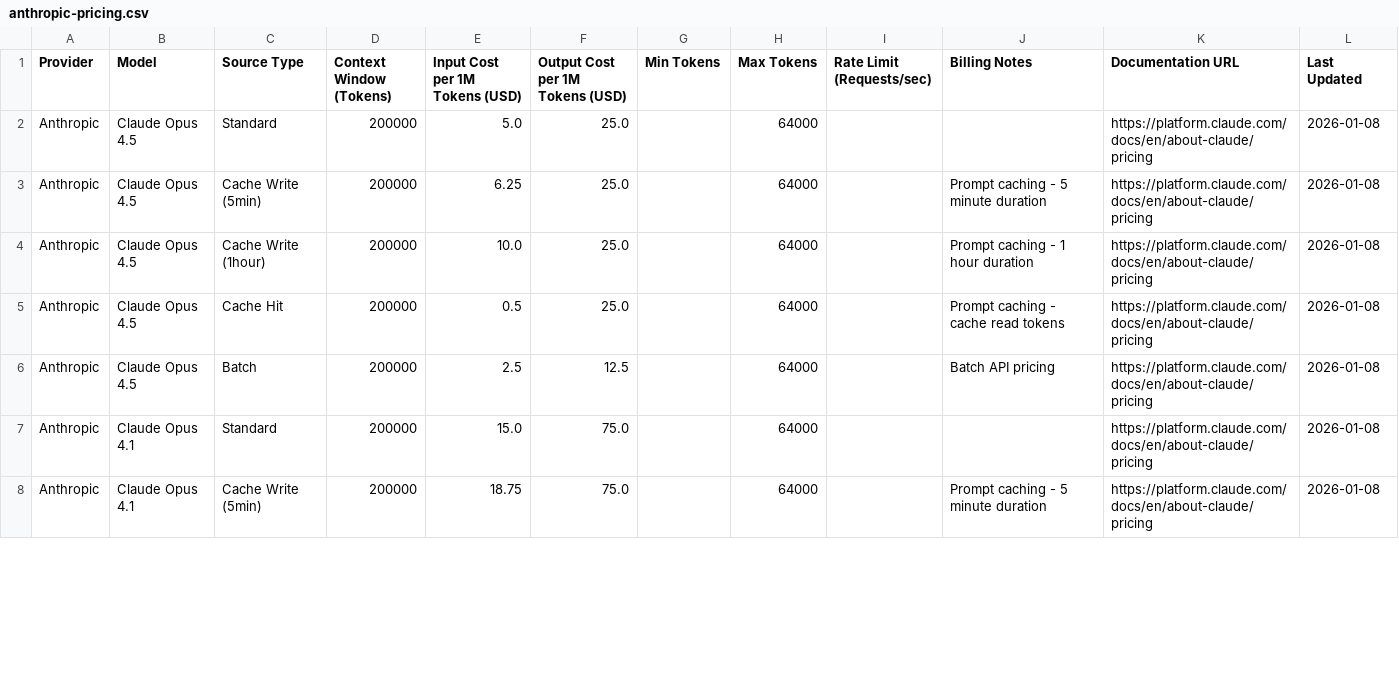
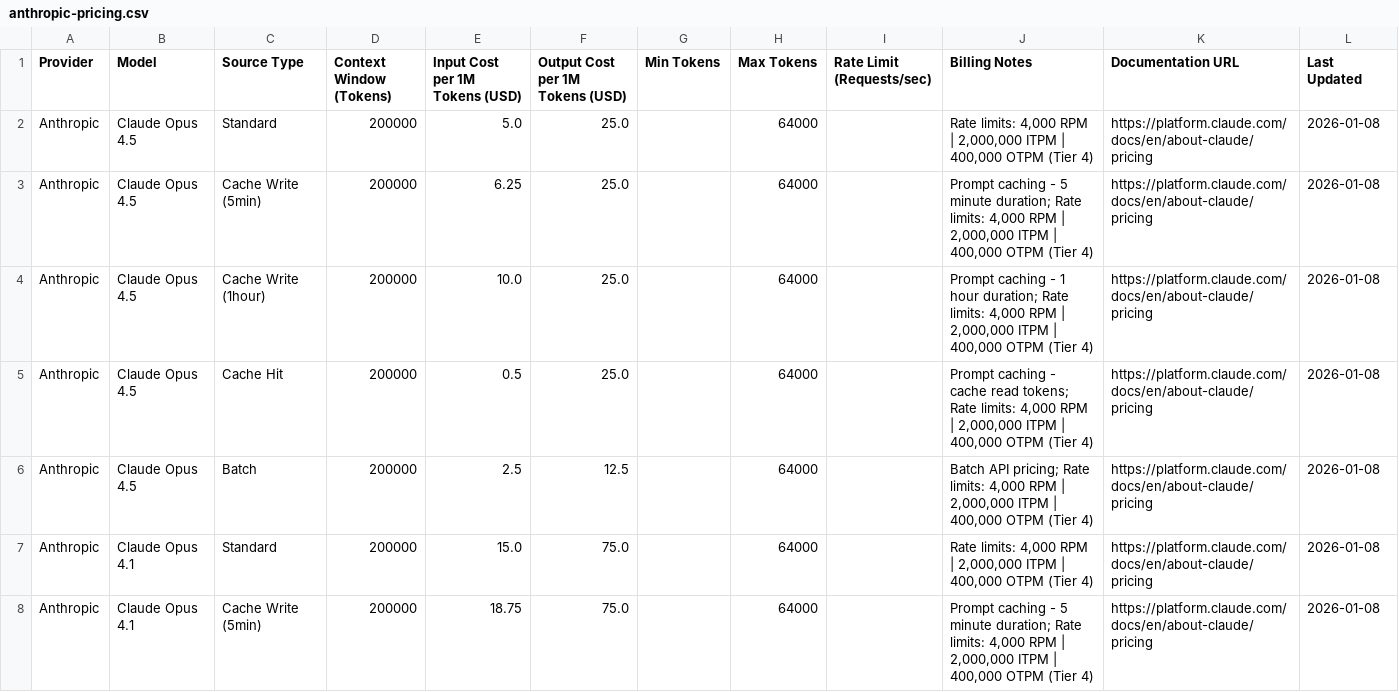
Before and after one commit to aramb-dev/llm-pricing, a CSV file: data/anthropic/anthropic-pricing.csv, drawn as a sheet; only a part is shown; the diff covers the shown part only.

Commit message:
feat(data): update Anthropic pricing data with rate limits
Add rate limit details to billing notes for all Claude models in the Anthropic pricing CSV, including RPM, ITPM, and OTPM limits for Tier 4.

```diff
--- a/data/anthropic/anthropic-pricing.csv
+++ b/data/anthropic/anthropic-pricing.csv
@@ -1,8 +1,8 @@
 Provider,Model,Source Type,Context Window (Tokens),Input Cost per 1M Tokens (USD),Output Cost per 1M Tokens (USD),Min Tokens,Max Tokens,Rate Limit (Requests/sec),Billing Notes,Documentation URL,Last Updated
-Anthropic,Claude Opus 4.5,Standard,200000,5.0,25.0,,64000,,,https://platform.claude.com/docs/en/about-claude/pricing,2026-01-08
-Anthropic,Claude Opus 4.5,Cache Write (5min),200000,6.25,25.0,,64000,,Prompt caching - 5 minute duration,https://platform.claude.com/docs/en/about-claude/pricing,2026-01-08
-Anthropic,Claude Opus 4.5,Cache Write (1hour),200000,10.0,25.0,,64000,,Prompt caching - 1 hour duration,https://platform.claude.com/docs/en/about-claude/pricing,2026-01-08
-Anthropic,Claude Opus 4.5,Cache Hit,200000,0.5,25.0,,64000,,Prompt caching - cache read tokens,https://platform.claude.com/docs/en/about-claude/pricing,2026-01-08
-Anthropic,Claude Opus 4.5,Batch,200000,2.5,12.5,,64000,,Batch API pricing,https://platform.claude.com/docs/en/about-claude/pricing,2026-01-08
-Anthropic,Claude Opus 4.1,Standard,200000,15.0,75.0,,64000,,,https://platform.claude.com/docs/en/about-claude/pricing,2026-01-08
-Anthropic,Claude Opus 4.1,Cache Write (5min),200000,18.75,75.0,,64000,,Prompt caching - 5 minute duration,https://platform.claude.com/docs/en/about-claude/pricing,2026-01-08
+Anthropic,Claude Opus 4.5,Standard,200000,5.0,25.0,,64000,,"Rate limits: 4,000 RPM | 2,000,000 ITPM | 400,000 OTPM (Tier 4)",https://platform.claude.com/docs/en/about-claude/pricing,2026-01-08
+Anthropic,Claude Opus 4.5,Cache Write (5min),200000,6.25,25.0,,64000,,"Prompt caching - 5 minute duration; Rate limits: 4,000 RPM | 2,000,000 ITPM | 400,000 OTPM (Tier 4)",https://platform.claude.com/docs/en/about-claude/pricing,2026-01-08
+Anthropic,Claude Opus 4.5,Cache Write (1hour),200000,10.0,25.0,,64000,,"Prompt caching - 1 hour duration; Rate limits: 4,000 RPM | 2,000,000 ITPM | 400,000 OTPM (Tier 4)",https://platform.claude.com/docs/en/about-claude/pricing,2026-01-08
+Anthropic,Claude Opus 4.5,Cache Hit,200000,0.5,25.0,,64000,,"Prompt caching - cache read tokens; Rate limits: 4,000 RPM | 2,000,000 ITPM | 400,000 OTPM (Tier 4)",https://platform.claude.com/docs/en/about-claude/pricing,2026-01-08
+Anthropic,Claude Opus 4.5,Batch,200000,2.5,12.5,,64000,,"Batch API pricing; Rate limits: 4,000 RPM | 2,000,000 ITPM | 400,000 OTPM (Tier 4)",https://platform.claude.com/docs/en/about-claude/pricing,2026-01-08
+Anthropic,Claude Opus 4.1,Standard,200000,15.0,75.0,,64000,,"Rate limits: 4,000 RPM | 2,000,000 ITPM | 400,000 OTPM (Tier 4)",https://platform.claude.com/docs/en/about-claude/pricing,2026-01-08
+Anthropic,Claude Opus 4.1,Cache Write (5min),200000,18.75,75.0,,64000,,"Prompt caching - 5 minute duration; Rate limits: 4,000 RPM | 2,000,000 ITPM | 400,000 OTPM (Tier 4)",https://platform.claude.com/docs/en/about-claude/pricing,2026-01-08
```
Also changed, not shown: 37 edited cells elsewhere in this file.
